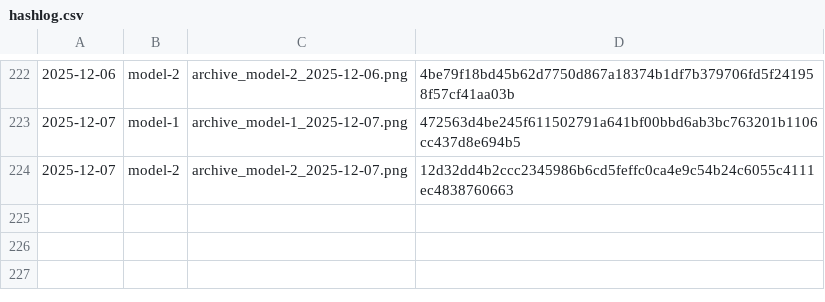
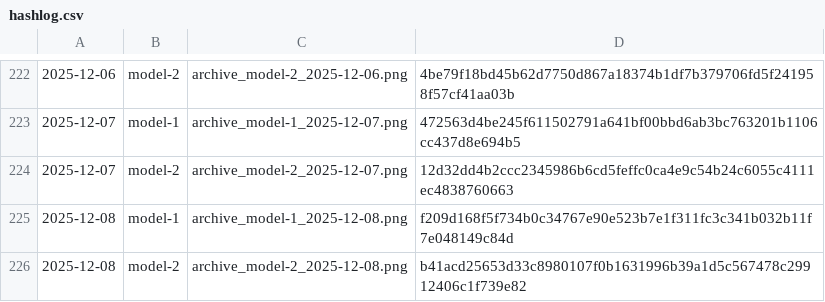
Before and after one commit to gothedistance25/my-website-archiver, a CSV file: archives/hashlog.csv, drawn as a sheet; only a part is shown, gaps mark what is left out.

```diff
--- a/archives/hashlog.csv
+++ b/archives/hashlog.csv
@@ -224 +224,3 @@
 2025-12-07,model-2,archive_model-2_2025-12-07.png,12d32dd4b2ccc2345986b6cd5feffc0ca4e9c54b24c6055c4111ec4838760663
+2025-12-08,model-1,archive_model-1_2025-12-08.png,f209d168f5f734b0c34767e90e523b7e1f311fc3c341b032b11f7e048149c84d
+2025-12-08,model-2,archive_model-2_2025-12-08.png,b41acd25653d33c8980107f0b1631996b39a1d5c567478c29912406c1f739e82
```
Also changed, not shown: 2 other files.
